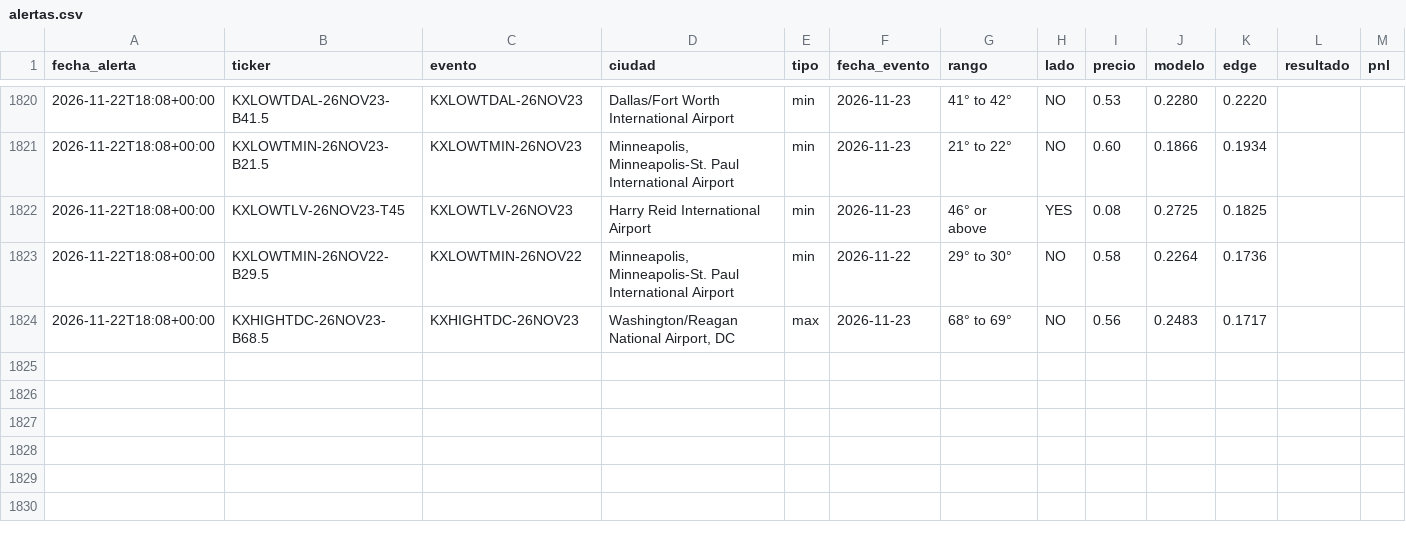
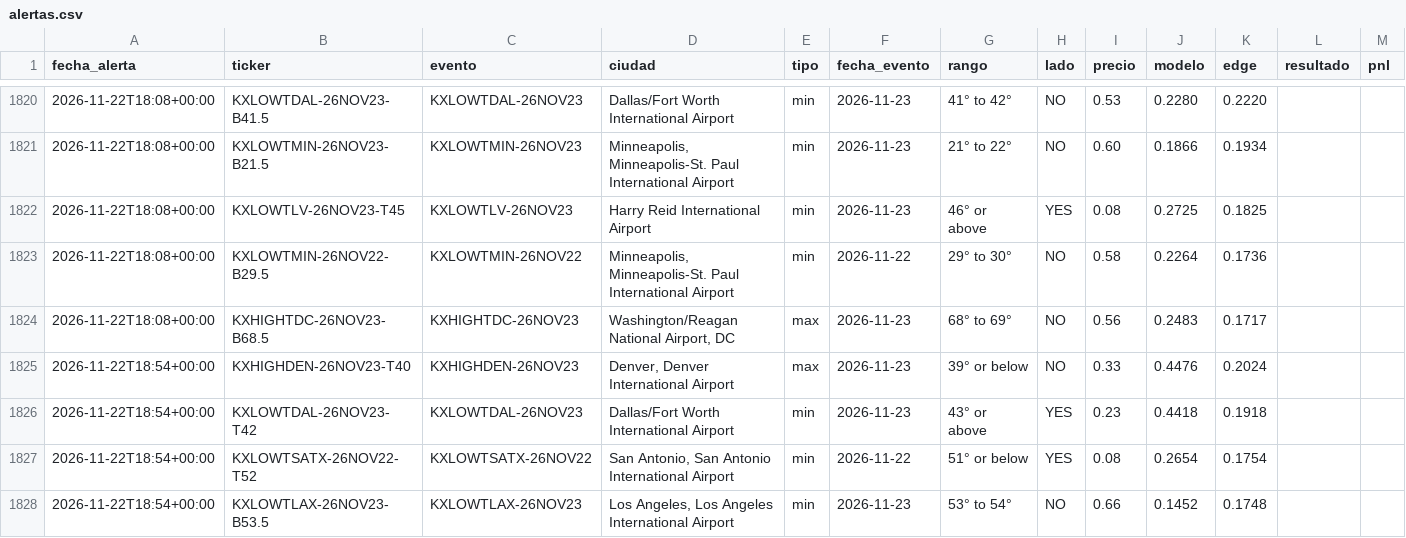
Before and after one commit to juanpablowallstreet-tech/climateradar, a CSV file: estado/alertas.csv, drawn as a sheet; only a part is shown, gaps mark what is left out.

Commit message:
estado radar

```diff
--- a/estado/alertas.csv
+++ b/estado/alertas.csv
@@ -1824 +1824,5 @@ fecha_alerta,ticker,evento,ciudad,tipo,fecha_evento,rango,lado,precio,modelo,edg
 2026-11-22T18:08+00:00,KXHIGHTDC-26NOV23-B68.5,KXHIGHTDC-26NOV23,"Washington/Reagan National Airport, DC",max,2026-11-23,68° to 69°,NO,0.56,0.2483,0.1717,,
+2026-11-22T18:54+00:00,KXHIGHDEN-26NOV23-T40,KXHIGHDEN-26NOV23,"Denver, Denver International Airport",max,2026-11-23,39° or below,NO,0.33,0.4476,0.2024,,
+2026-11-22T18:54+00:00,KXLOWTDAL-26NOV23-T42,KXLOWTDAL-26NOV23,Dallas/Fort Worth International Airport,min,2026-11-23,43° or above,YES,0.23,0.4418,0.1918,,
+2026-11-22T18:54+00:00,KXLOWTSATX-26NOV22-T52,KXLOWTSATX-26NOV22,"San Antonio, San Antonio International Airport",min,2026-11-22,51° or below,YES,0.08,0.2654,0.1754,,
+2026-11-22T18:54+00:00,KXLOWTLAX-26NOV23-B53.5,KXLOWTLAX-26NOV23,"Los Angeles, Los Angeles International Airport",min,2026-11-23,53° to 54°,NO,0.66,0.1452,0.1748,,
```
Also changed, not shown: 1 other file.
